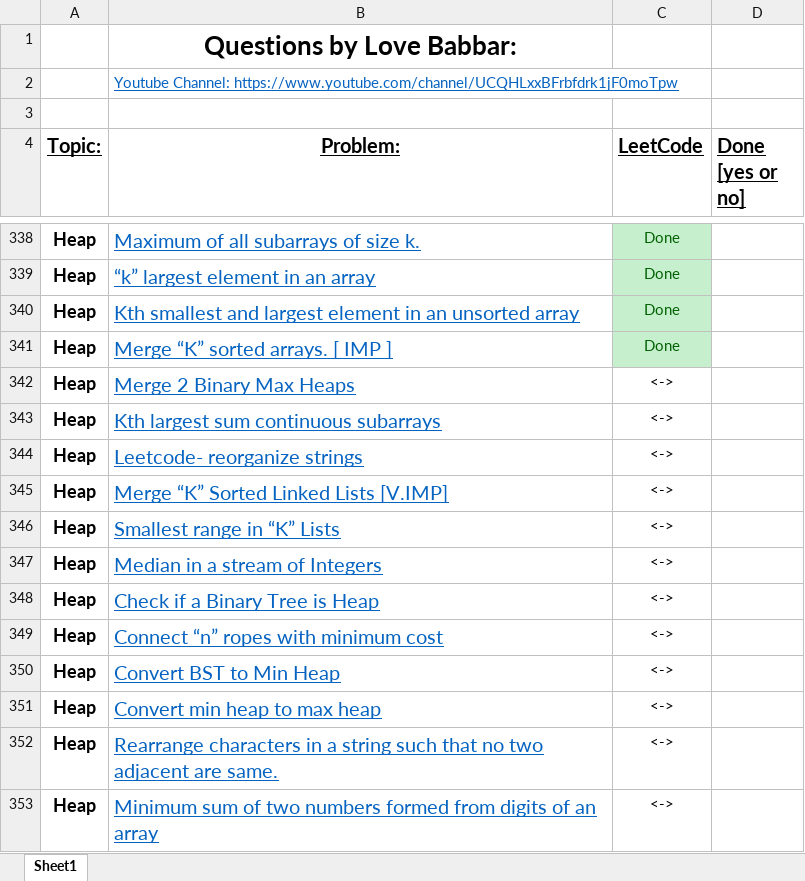
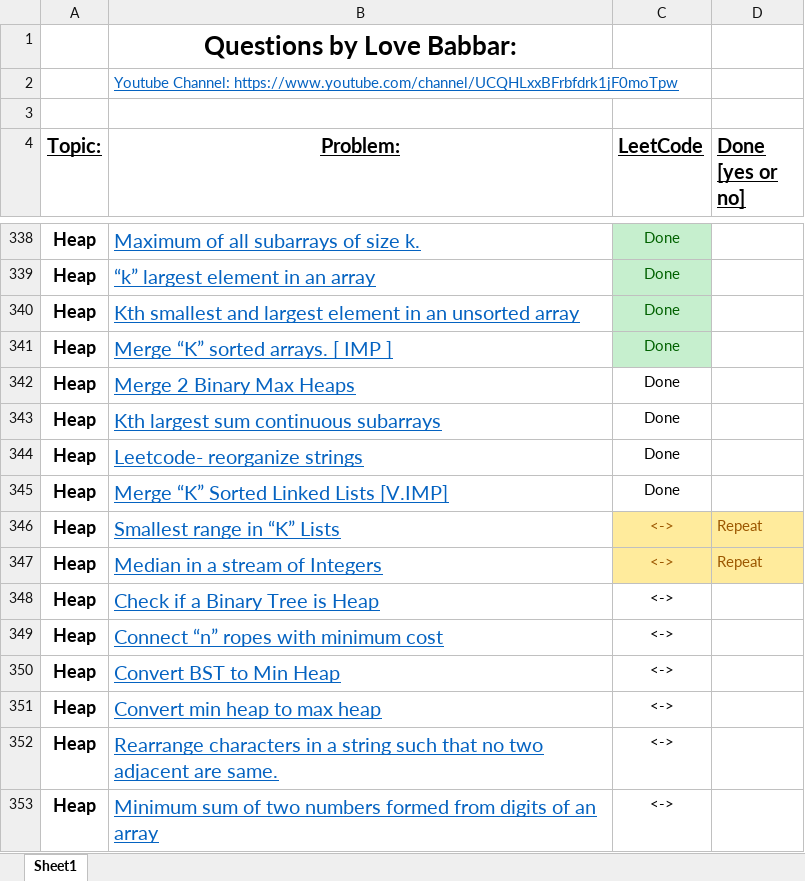
Before and after one commit to Nik4Furi/dsa_sheets_solve, an Excel workbook: Love-babber.xlsx, sheet Sheet1, drawn as a sheet; only a part is shown, gaps mark what is left out; values as stored, in another font and other column widths than the file's, no borders; conditional formats not drawn; the diff names each change by its address in the sheet, - before the commit and + after, or states it on an @@ line.

```diff
--- a/Love-babber.xlsx (sheet Sheet1)
+++ b/Love-babber.xlsx (sheet Sheet1)
-C342:C345 (LeetCode): <->
+C342:C345 (LeetCode): Done
-C346:D347 fill: none
+C346:D347 fill: #FFEB9C
-C346:C347 text colour: black
+C346:C347 text colour: #9C5700
-D346:D347 (Done [yes or no]): (empty)
+D346:D347 (Done [yes or no]): Repeat
```
Also changed, not shown: 3 other files.
